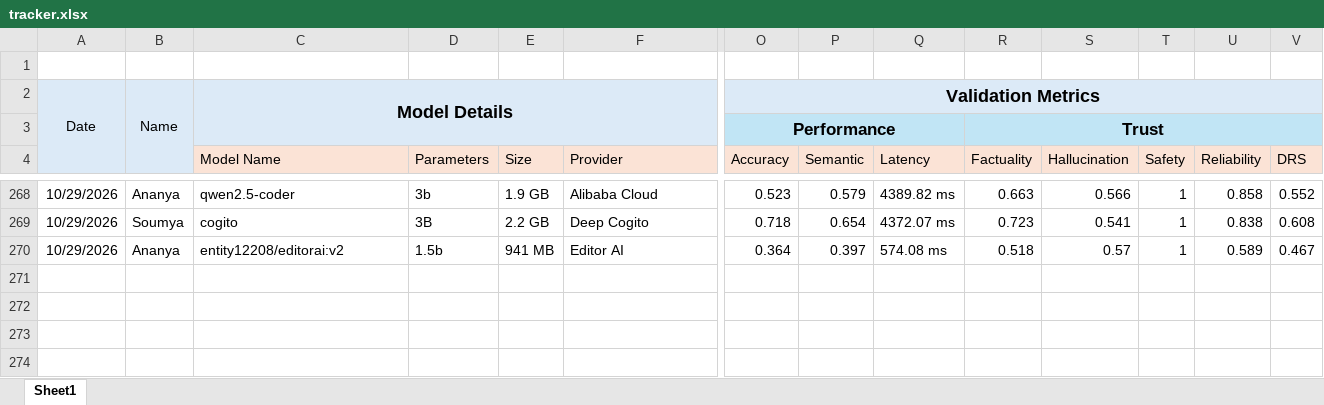
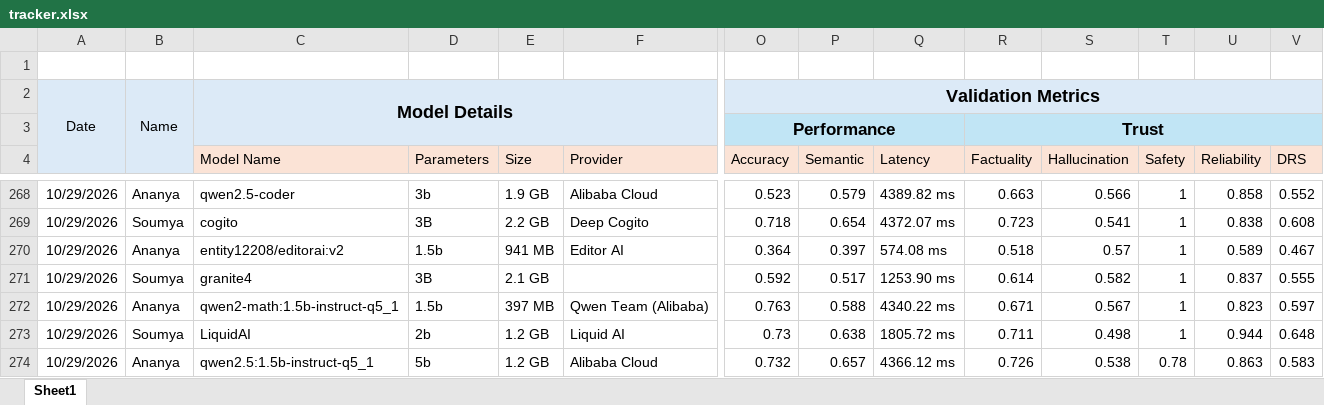
Before and after one commit to TheFoundrys/openvals-website, an Excel workbook: scratch/tracker.xlsx, sheet Sheet1, drawn as a sheet; only a part is shown, gaps mark what is left out; values as stored, in another font and other column widths than the file's, no borders; rows hold the shown columns only; the diff names each change by its address in the sheet, - before the commit and + after, or states it on an @@ line.

```diff
--- a/scratch/tracker.xlsx (sheet Sheet1)
+++ b/scratch/tracker.xlsx (sheet Sheet1)
+row 271: 10/29/2026 | Soumya | granite4 | 3B | 2.1 GB |  | 0.592 | 0.517 | 1253.90 ms | 0.614 | 0.582 | 1 | 0.837 | 0.555
+row 272: 10/29/2026 | Ananya | qwen2-math:1.5b-instruct-q5_1 | 1.5b | 397 MB | Qwen Team (Alibaba) | 0.763 | 0.588 | 4340.22 ms | 0.671 | 0.567 | 1 | 0.823 | 0.597
+row 273: 10/29/2026 | Soumya | LiquidAI | 2b | 1.2 GB | Liquid AI | 0.73 | 0.638 | 1805.72 ms | 0.711 | 0.498 | 1 | 0.944 | 0.648
+row 274: 10/29/2026 | Ananya | qwen2.5:1.5b-instruct-q5_1 | 5b | 1.2 GB | Alibaba Cloud | 0.732 | 0.657 | 4366.12 ms | 0.726 | 0.538 | 0.78 | 0.863 | 0.583
```
Also changed, not shown: 1 other file.
